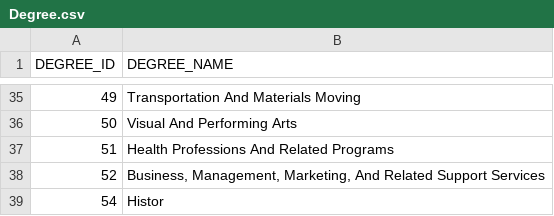
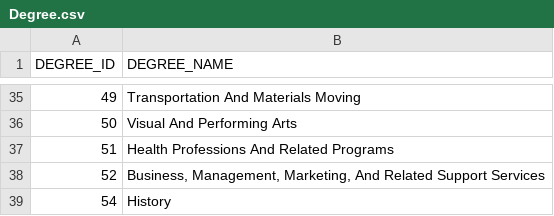
Before and after one commit to vanshady/university, a CSV file: database/output/Degree.csv, drawn as a sheet; only a part is shown, gaps mark what is left out.

Commit message:
typo in degree

```diff
--- a/database/output/Degree.csv
+++ b/database/output/Degree.csv
@@ -38,2 +38,2 @@ DEGREE_ID,DEGREE_NAME
 52,"Business, Management, Marketing, And Related Support Services"
-54,"Histor"
+54,"History"
```
